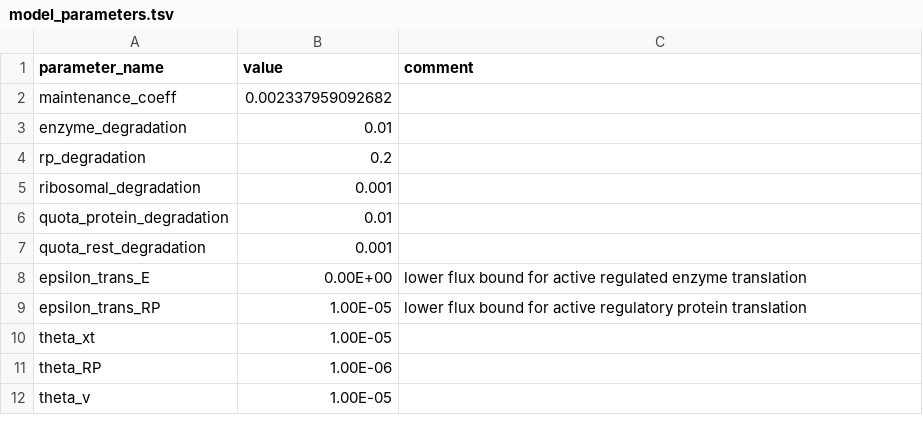
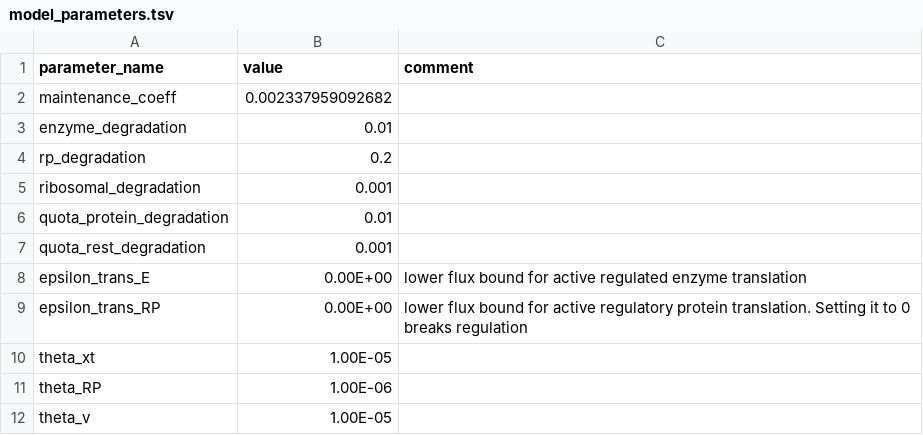
Before and after one commit to HannesBaukmann/pyrrrateFBA, a TSV file: pyrrrateFBA/examples/Covert2002/model_parameters.tsv, drawn as a sheet.

```diff
--- a/pyrrrateFBA/examples/Covert2002/model_parameters.tsv
+++ b/pyrrrateFBA/examples/Covert2002/model_parameters.tsv
@@ -8,3 +8,3 @@ quota_rest_degradation	0.001
 epsilon_trans_E	0.00E+00	lower flux bound for active regulated enzyme translation
-epsilon_trans_RP	1.00E-05	lower flux bound for active regulatory protein translation
+epsilon_trans_RP	0.00E+00	lower flux bound for active regulatory protein translation. Setting it to 0 breaks regulation
 theta_xt	1.00E-05	
```
Also changed, not shown: pyrrrateFBA/examples/Covert2002/TurnoverRates.tsv, 2 other files.
